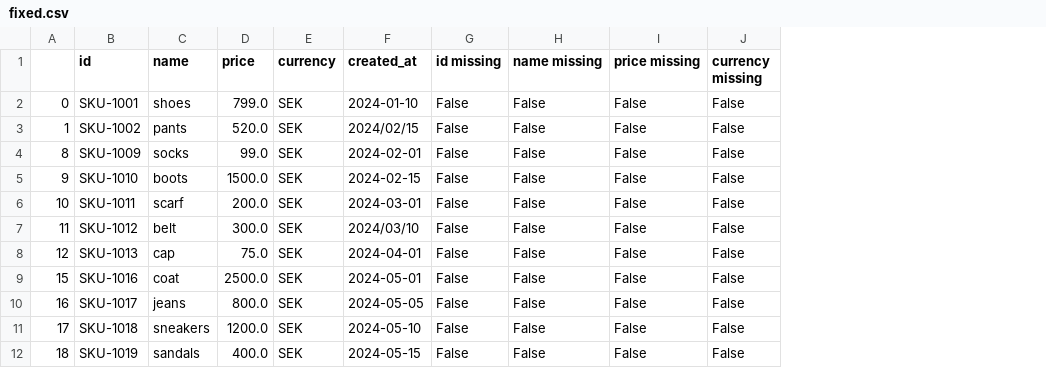
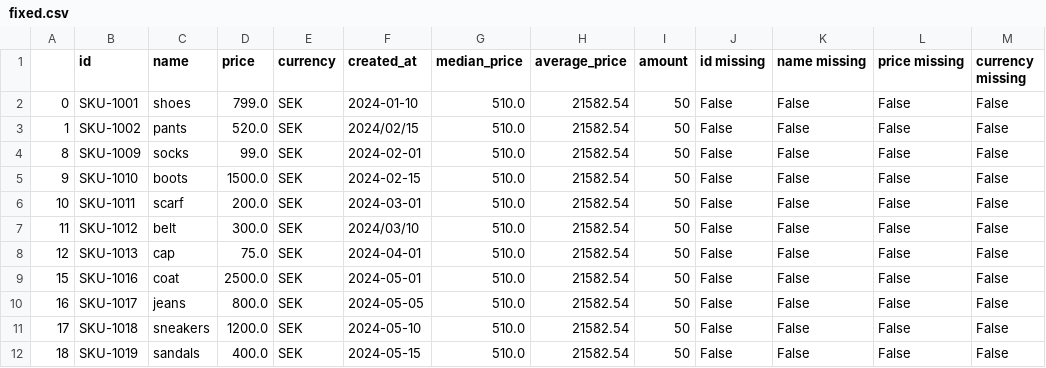
Before and after one commit to HelloThisDog/Lab1_Dataplatform_MeganLoe_DE25, a CSV file: fixed.csv, drawn as a sheet; only a part is shown; the diff names each change by its address in the sheet, - before the commit and + after, or states it on an @@ line.

```diff
--- a/fixed.csv
+++ b/fixed.csv
+column G (median_price), rows 2-12: all 510.0
+column H (average_price), rows 2-12: all 21582.54
+column I (amount), rows 2-12: all 50
```
Also changed, not shown: 2 other files.
